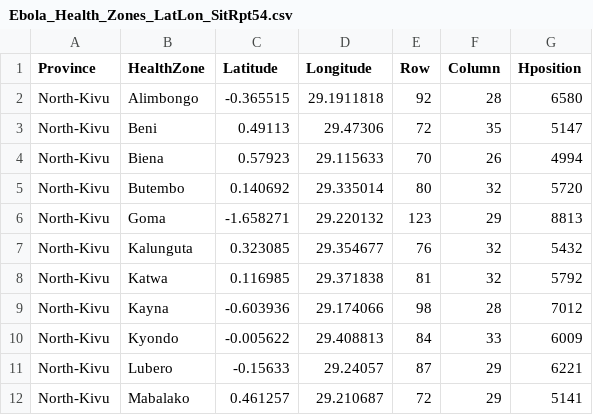
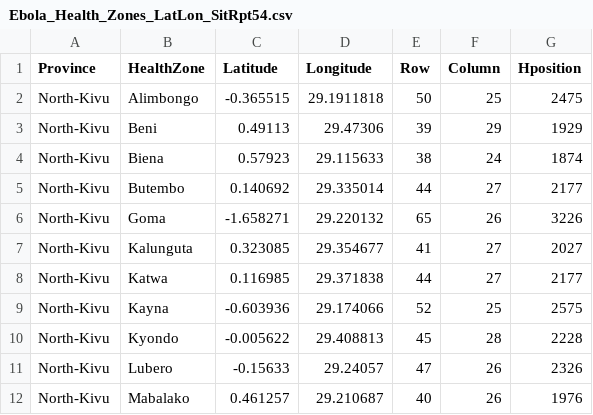
Before and after one commit to ashokkrish/spatialEpisim, a CSV file: Ebola_Health_Zones_LatLon_SitRpt54.csv, drawn as a sheet; only a part is shown; the diff covers the shown part only.

Commit message:
120723c Update: Changed row/col indices to be for an agg factor of 10

```diff
--- a/Ebola_Health_Zones_LatLon_SitRpt54.csv
+++ b/Ebola_Health_Zones_LatLon_SitRpt54.csv
@@ -1,12 +1,12 @@
 Province,HealthZone,Latitude,Longitude,Row,Column,Hposition
-North-Kivu,Alimbongo,-0.365515,29.1911818,92,28,6580
-North-Kivu,Beni,0.49113,29.47306,72,35,5147
-North-Kivu,Biena,0.57923,29.115633,70,26,4994
-North-Kivu,Butembo,0.140692,29.335014,80,32,5720
-North-Kivu,Goma,-1.658271,29.220132,123,29,8813
-North-Kivu,Kalunguta,0.323085,29.354677,76,32,5432
-North-Kivu,Katwa,0.116985,29.371838,81,32,5792
-North-Kivu,Kayna,-0.603936,29.174066,98,28,7012
-North-Kivu,Kyondo,-0.005622,29.408813,84,33,6009
-North-Kivu,Lubero,-0.15633,29.24057,87,29,6221
-North-Kivu,Mabalako,0.461257,29.210687,72,29,5141
+North-Kivu,Alimbongo,-0.365515,29.1911818,50,25,2475
+North-Kivu,Beni,0.49113,29.47306,39,29,1929
+North-Kivu,Biena,0.57923,29.115633,38,24,1874
+North-Kivu,Butembo,0.140692,29.335014,44,27,2177
+North-Kivu,Goma,-1.658271,29.220132,65,26,3226
+North-Kivu,Kalunguta,0.323085,29.354677,41,27,2027
+North-Kivu,Katwa,0.116985,29.371838,44,27,2177
+North-Kivu,Kayna,-0.603936,29.174066,52,25,2575
+North-Kivu,Kyondo,-0.005622,29.408813,45,28,2228
+North-Kivu,Lubero,-0.15633,29.24057,47,26,2326
+North-Kivu,Mabalako,0.461257,29.210687,40,26,1976
```
Also changed, not shown: 47 edited cells elsewhere in this file.
